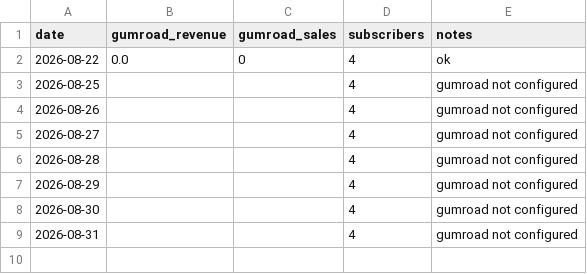
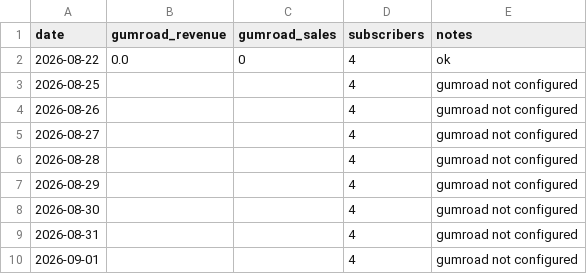
Before and after one commit to Gcode79/SofritoStudio, a CSV file: marketing/analytics/daily.csv, drawn as a sheet.

Commit message:
chore(marketing): daily metrics + weekly calendar

```diff
--- a/marketing/analytics/daily.csv
+++ b/marketing/analytics/daily.csv
@@ -9 +9,2 @@ date,gumroad_revenue,gumroad_sales,subscribers,notes
 2026-08-31,,,4,gumroad not configured
+2026-09-01,,,4,gumroad not configured
```
